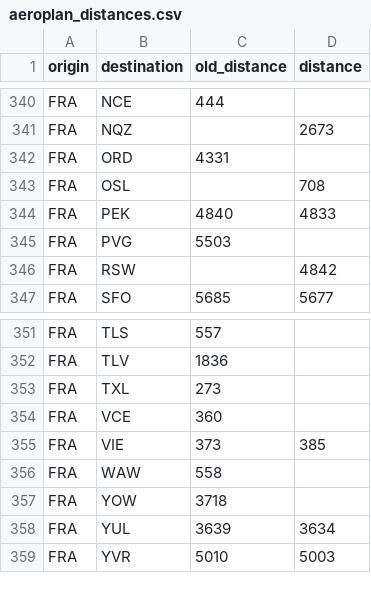
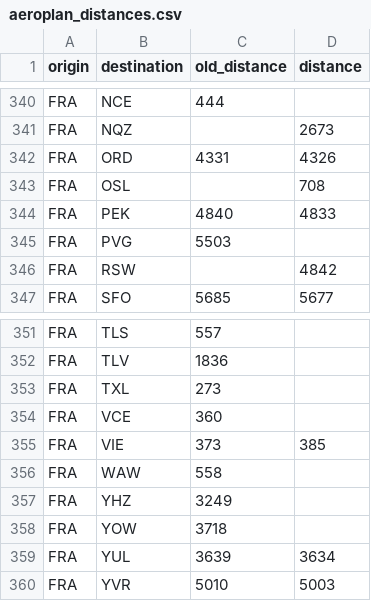
Before and after one commit to cowtool-llc/ac-sqd, a CSV file: src/main/resources/aeroplan_distances.csv, drawn as a sheet; only a part is shown, gaps mark what is left out.

Commit message:
add a couple distances from FRA

```diff
--- a/src/main/resources/aeroplan_distances.csv
+++ b/src/main/resources/aeroplan_distances.csv
@@ -341,3 +341,3 @@ FRA,NCE,444,
 FRA,NQZ,,2673
-FRA,ORD,4331,
+FRA,ORD,4331,4326
 FRA,OSL,,708
@@ -356,2 +356,3 @@ FRA,VIE,373,385
 FRA,WAW,558,
+FRA,YHZ,3249
 FRA,YOW,3718,
```
